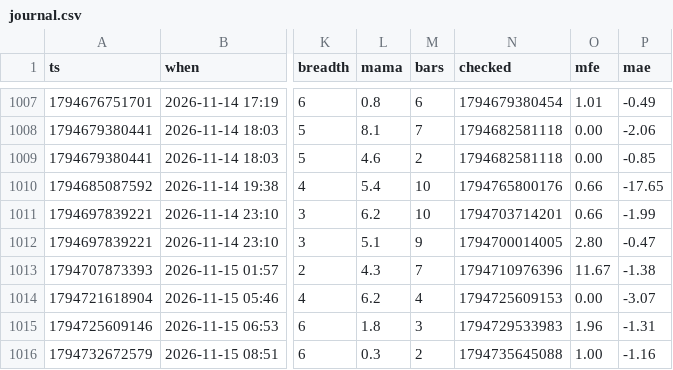
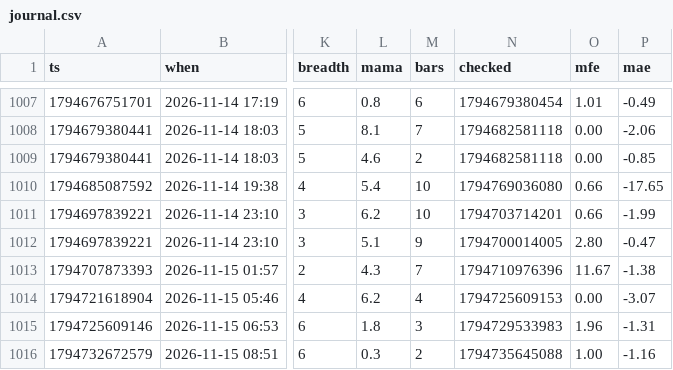
Before and after one commit to b3abderrahmane-lgtm/wissam, a CSV file: journal.csv, drawn as a sheet; only a part is shown, gaps mark what is left out; the diff covers the shown part only; the diff names each change by its address in the sheet, - before the commit and + after, or states it on an @@ line.

```diff
--- a/journal.csv
+++ b/journal.csv
-N1010 (checked): 1794765800176
+N1010 (checked): 1794769036080
```
Also changed, not shown: 2 added rows and 30 edited cells elsewhere in this file.
